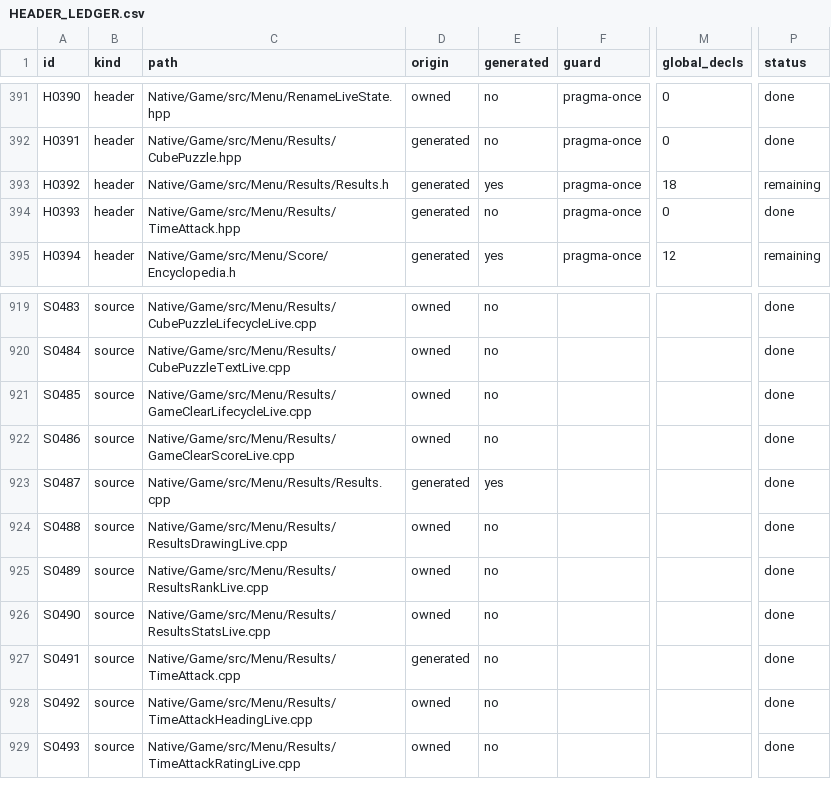
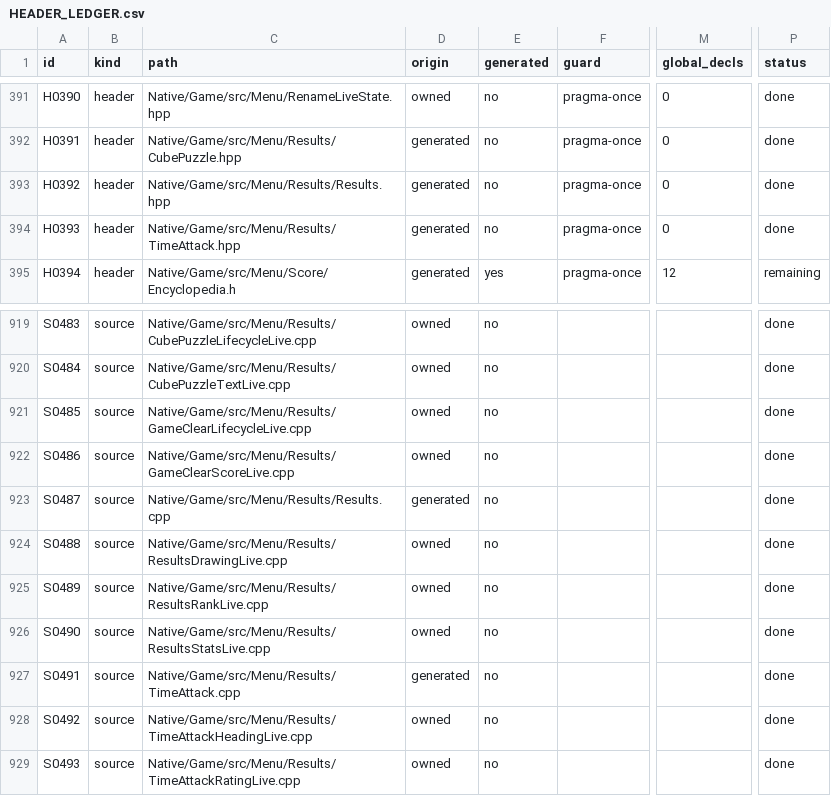
Before and after one commit to JEschete/VS-NativePort, a CSV file: Docs/ledgers/HEADER_LEDGER.csv, drawn as a sheet; only a part is shown, gaps mark what is left out; the diff names each change by its address in the sheet, - before the commit and + after, or states it on an @@ line.

```diff
--- a/Docs/ledgers/HEADER_LEDGER.csv
+++ b/Docs/ledgers/HEADER_LEDGER.csv
-C393 (path): Native/Game/src/Menu/Results/Results.h
+C393 (path): Native/Game/src/Menu/Results/Results.hpp
-E393 (generated): yes
+E393 (generated): no
-M393 (global_decls): 18
+M393 (global_decls): 0
-P393 (status): remaining
+P393 (status): done
-E923 (generated): yes
+E923 (generated): no
```
Also changed, not shown: Docs/ledgers/DATA_LEDGER.csv, Docs/ledgers/TYPE_LEDGER.csv, 40 other files.
